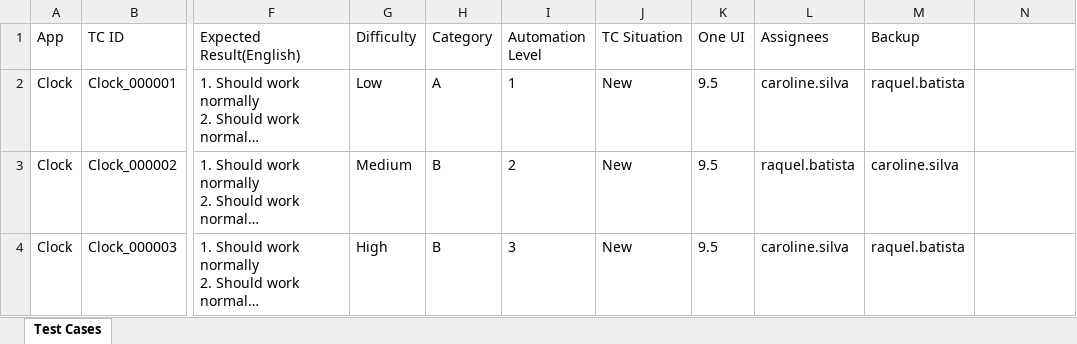
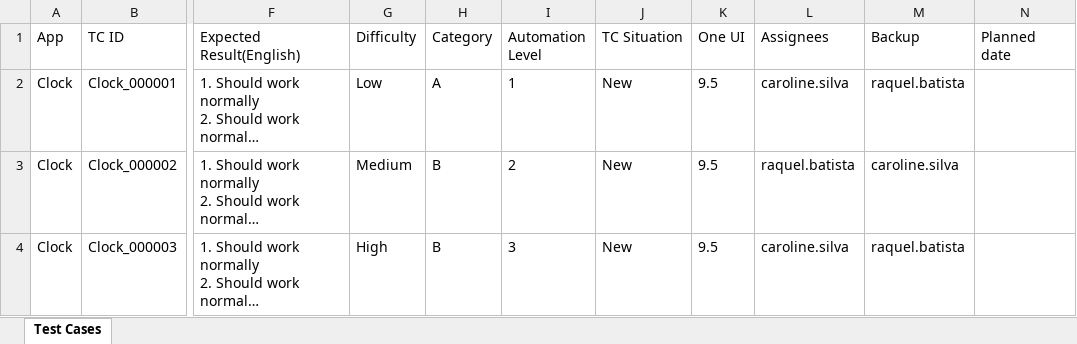
Before and after one commit to acarolinelais/tcm, an Excel workbook: docs/planilhas-importacao/importar-projeto-clock-100-tcs.xlsx, sheet Test Cases, drawn as a sheet; only a part is shown, gaps mark what is left out; long unchanged cells end in …; values as stored, in another font and other column widths than the file's, no borders; the diff names each change by its address in the sheet, - before the commit and + after, or states it on an @@ line.

Commit message:
feat(test-cases): End date pela revisão e Planned date do projeto pela planilha
A planilha de Test Cases aceita a coluna opcional Planned date, que vira a data planejada do projeto (spec 071), com o hoje no fuso de quem importa. Na aba Test Cases, Code done passa a ser a End date, sai a data em que todos os devices passaram e entra a Planned date do projeto; filtro, semana e exportação usam a nova End date. Spec 075.

```diff
--- a/docs/planilhas-importacao/importar-projeto-clock-100-tcs.xlsx (sheet Test Cases)
+++ b/docs/planilhas-importacao/importar-projeto-clock-100-tcs.xlsx (sheet Test Cases)
-N1: (empty)
+N1: Planned date
```
Also changed, not shown: 30 other files.
